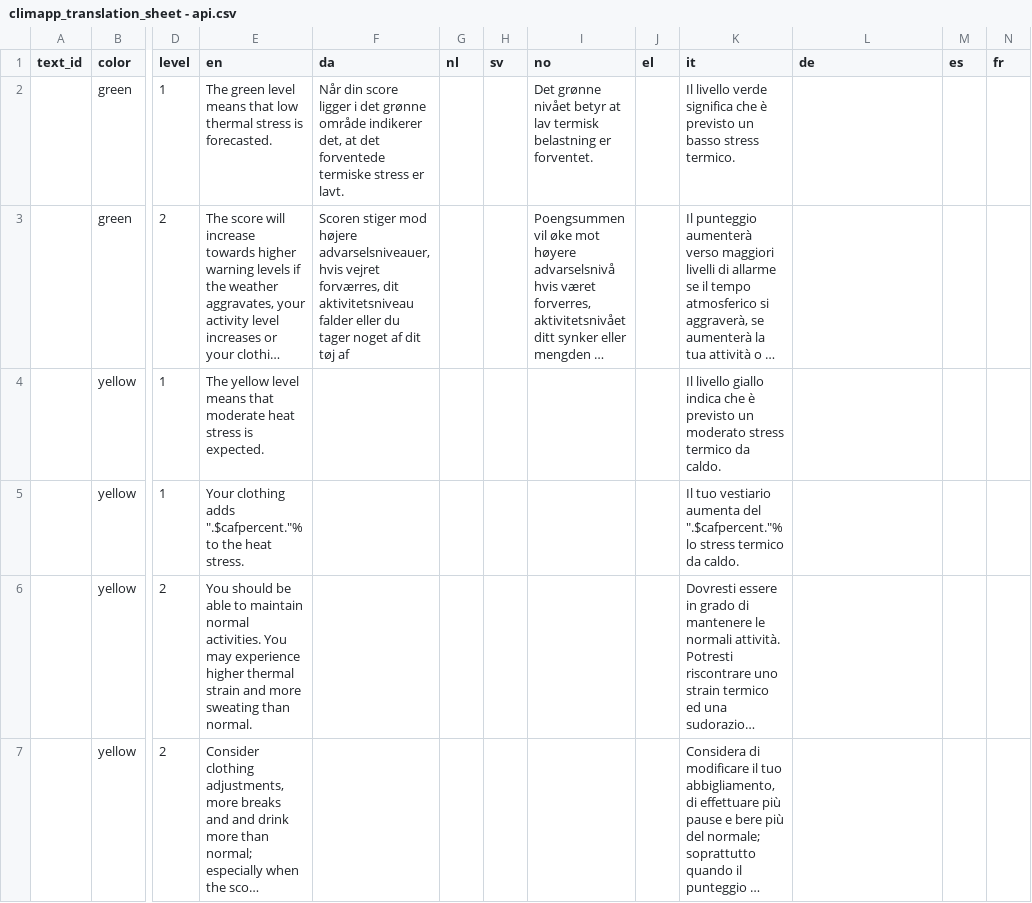
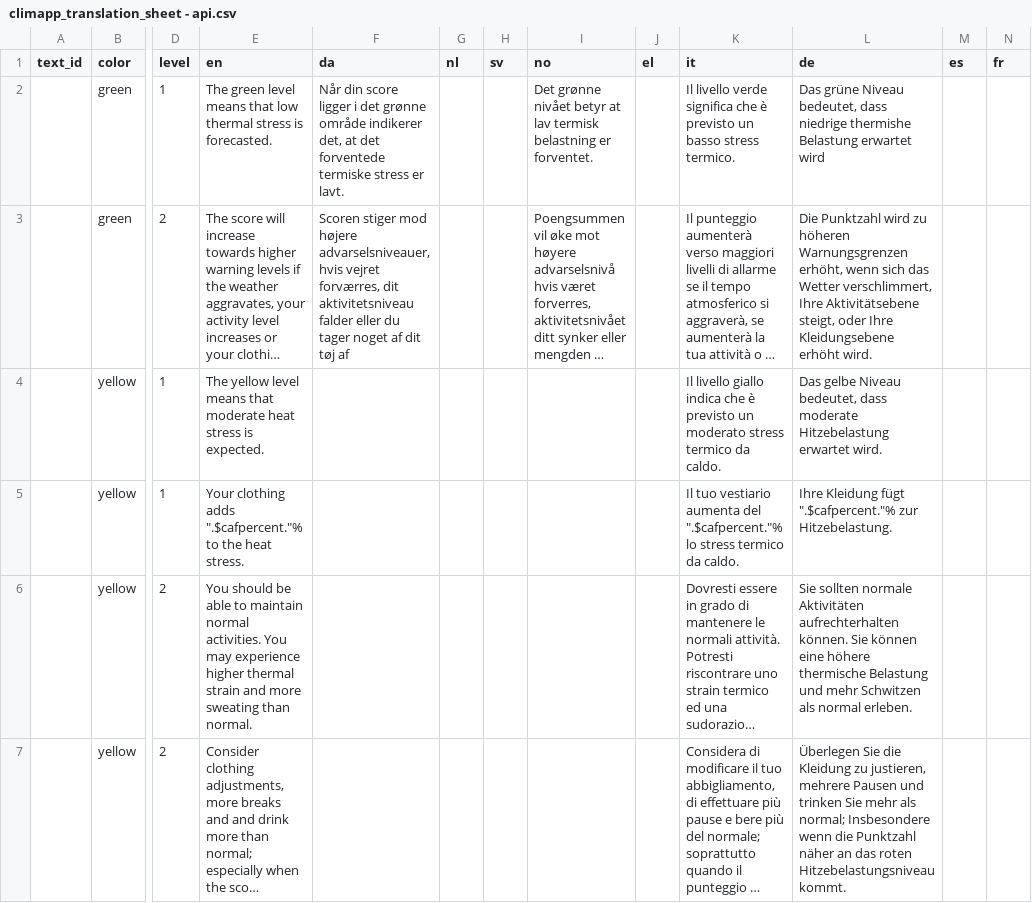
Before and after one commit to frksteenhoff/ClimApp, a CSV file: cordova/climapp/www/translations/climapp_translation_sheet - api.csv, drawn as a sheet; only a part is shown, gaps mark what is left out; long unchanged cells end in …; the diff covers the shown part only; the diff names each change by its address in the sheet, - before the commit and + after, or states it on an @@ line.

```diff
--- a/cordova/climapp/www/translations/climapp_translation_sheet - api.csv
+++ b/cordova/climapp/www/translations/climapp_translation_sheet - api.csv
-L2 (de): (empty)
+L2 (de): Das grüne Niveau bedeutet, dass niedrige thermishe Belastung erwartet wird
-L3 (de): (empty)
+L3 (de): Die Punktzahl wird zu höheren Warnungsgrenzen erhöht, wenn sich das Wetter verschlimmert, Ihre Aktivitätsebene steigt, oder Ihre Kleidungsebene erhöht wird.
-L4 (de): (empty)
+L4 (de): Das gelbe Niveau bedeutet, dass moderate Hitzebelastung erwartet wird.
-L5 (de): (empty)
+L5 (de): Ihre Kleidung fügt ".$cafpercent."% zur Hitzebelastung.
-L6 (de): (empty)
+L6 (de): Sie sollten normale Aktivitäten aufrechterhalten können. Sie können eine höhere thermische Belastung und mehr Schwitzen als normal erleben.
-L7 (de): (empty)
+L7 (de): Überlegen Sie die Kleidung zu justieren, mehrere Pausen und trinken Sie mehr als normal; Insbesondere wenn die Punktzahl näher an das roten Hitzebelastungsniveau kommt.
```
Also changed, not shown: 16 edited cells elsewhere in this file, cordova/climapp/www/translations/climapp_translation_sheet - feedback.csv, cordova/climapp/www/translations/climapp_translation_sheet - labels.csv, 7 other files.
